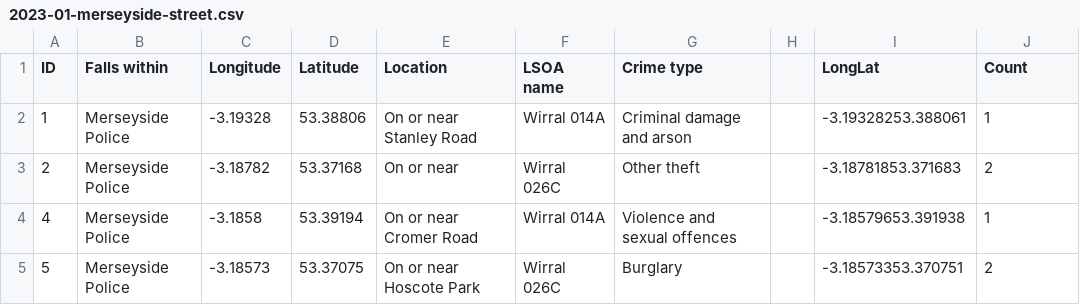
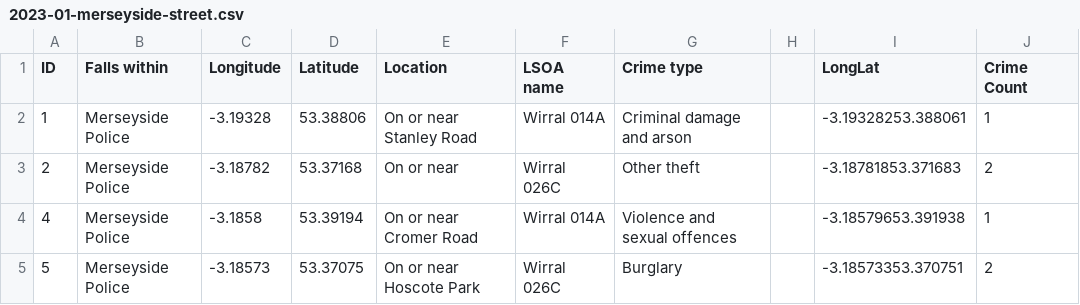
Before and after one commit to Neerajjaincj/map, a CSV file: 2023-01-merseyside-street.csv, drawn as a sheet; only a part is shown.

Commit message:
Update 2023-01-merseyside-street.csv

```diff
--- a/2023-01-merseyside-street.csv
+++ b/2023-01-merseyside-street.csv
@@ -1,2 +1,2 @@
-ID,Falls within,Longitude,Latitude,Location,LSOA name,Crime type,,LongLat,Count
+ID,Falls within,Longitude,Latitude,Location,LSOA name,Crime type,,LongLat,Crime Count
 1,Merseyside Police,-3.19328,53.38806,On or near Stanley Road,Wirral 014A,Criminal damage and arson,,-3.19328253.388061,1
```
